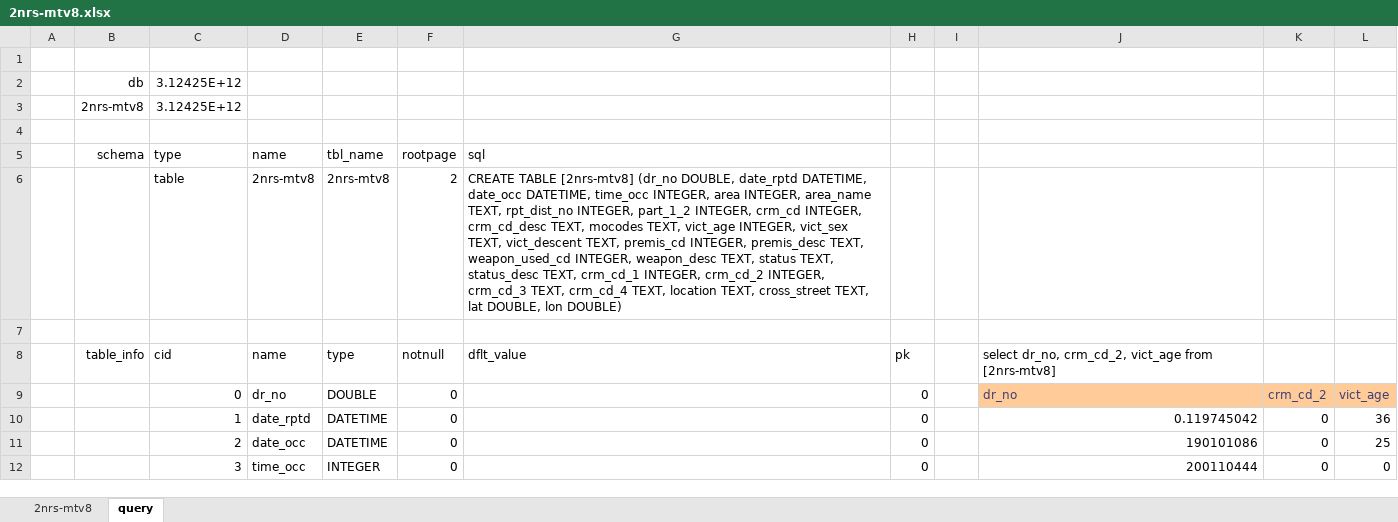
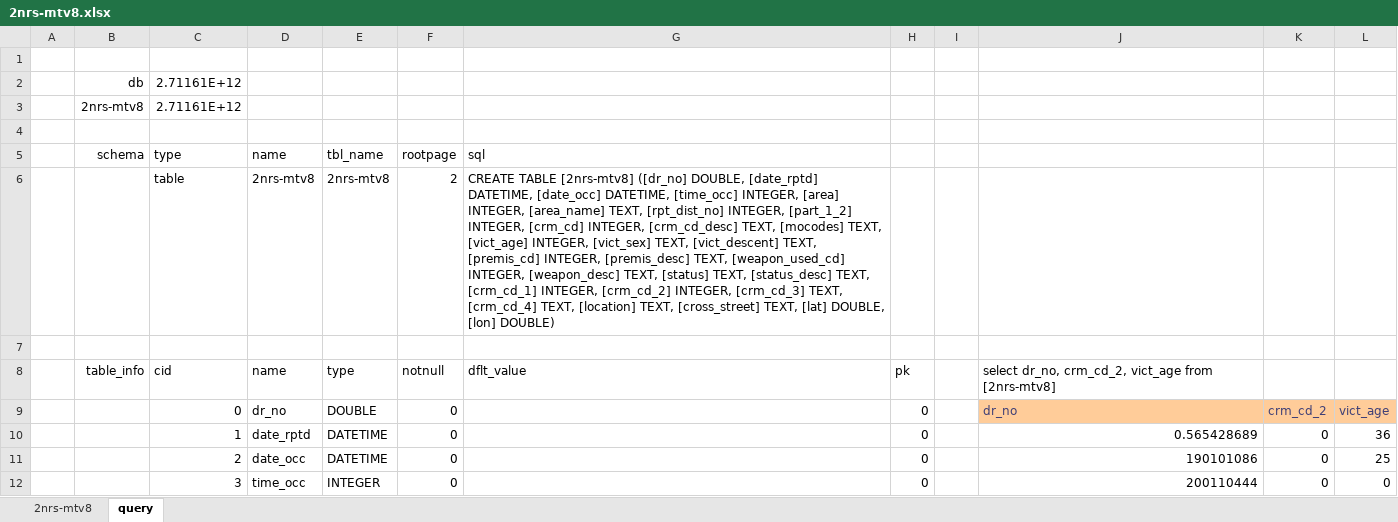
Before and after one commit to xlladdins/xll_sqlite, an Excel workbook: 2nrs-mtv8.xlsx, sheet query, drawn as a sheet; only a part is shown; values as stored, in another font and other column widths than the file's, no borders; the diff names each change by its address in the sheet, - before the commit and + after, or states it on an @@ line.

```diff
--- a/2nrs-mtv8.xlsx (sheet query)
+++ b/2nrs-mtv8.xlsx (sheet query)
-C2:C3 (type): 3.12425E+12
+C2:C3 (type): 2.71161E+12
-G6 (sql): …TABLE [2nrs-mtv8] (dr_no DOUBLE, date_rptd DATETIME, date_occ DATETIME, time_occ INTEGER, area INTEGER, area_name TEXT, rpt_dist_no INTEGER, part_1_2 INTEGER, crm_cd INTEGER, crm_cd_desc TEXT, mocodes TEXT, vict_age INTEGER, vict_sex TEXT, vict_descent TEXT, premis_cd INTEGER, premis_desc TEXT, weapon_used_cd INTEGER, weapon_desc TEXT, status TEXT, status_desc TEXT, crm_cd_1 INTEGER, crm_cd_2 INTEGER, crm_cd_3 TEXT, crm_cd_4 TEXT, location TEXT, cross_street TEXT, lat DOUBLE, lon DOUBLE)
+G6 (sql): …TABLE [2nrs-mtv8] ([dr_no] DOUBLE, [date_rptd] DATETIME, [date_occ] DATETIME, [time_occ] INTEGER, [area] INTEGER, [area_name] TEXT, [rpt_dist_no] INTEGER, [part_1_2] INTEGER, [crm_cd] INTEGER, [crm_cd_desc] TEXT, [mocodes] TEXT, [vict_age] INTEGER, [vict_sex] TEXT, [vict_descent] TEXT, [premis_cd] INTEGER, [premis_desc] TEXT, [weapon_used_cd] INTEGER, [weapon_desc] TEXT, [status] TEXT, [status_desc] TEXT, [crm_cd_1] INTEGER, [crm_cd_2] INTEGER, [crm_cd_3] TEXT, [crm_cd_4] TEXT, [location] TEXT, [cross_street] TEXT, [lat] DOUBLE, [lon] DOUBLE)
-J10: 0.119745042
+J10: 0.565428689
```
Also changed, not shown: sheet 2nrs-mtv8, 2 other files.
